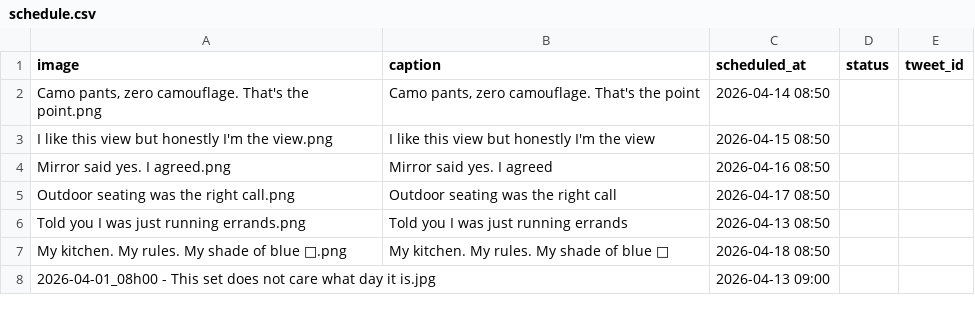
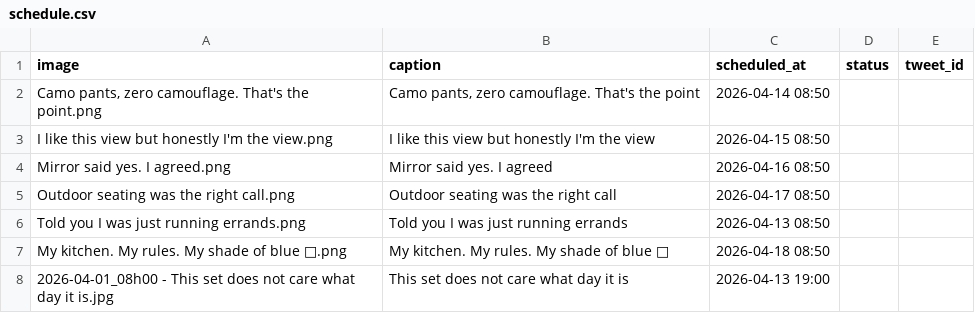
Before and after one commit to tmavra77/x-auto-poster-, a CSV file: schedule.csv, drawn as a sheet.

Commit message:
Reschedule: 2026-04-01_08h00 - This set do

```diff
--- a/schedule.csv
+++ b/schedule.csv
@@ -7,2 +7,2 @@ Told you I was just running errands.png,Told you I was just running errands,2026
 My kitchen. My rules. My shade of blue 💙.png,My kitchen. My rules. My shade of blue 💙,2026-04-18 08:50,,
-2026-04-01_08h00 - This set does not care what day it is.jpg,,2026-04-13 09:00,,
+2026-04-01_08h00 - This set does not care what day it is.jpg,This set does not care what day it is,2026-04-13 19:00,,
```
